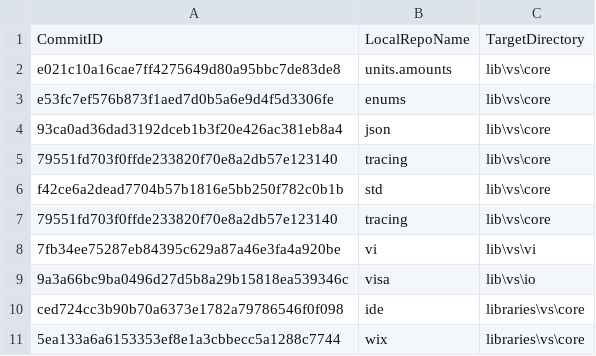
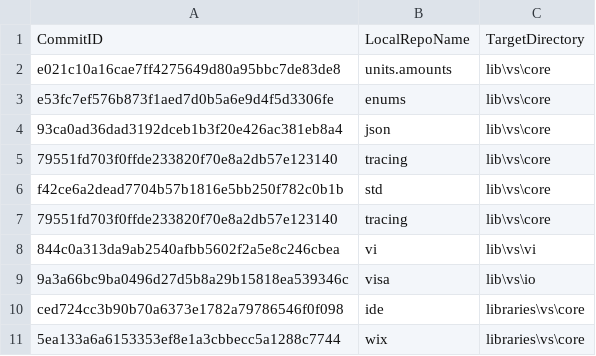
Before and after one commit to ATECoder/dn.vi.ivi, a CSV file: externalReposCommits.csv, drawn as a sheet.

```diff
--- a/externalReposCommits.csv
+++ b/externalReposCommits.csv
@@ -7,3 +7,3 @@ f42ce6a2dead7704b57b1816e5bb250f782c0b1b,std,lib\vs\core
 79551fd703f0ffde233820f70e8a2db57e123140,tracing,lib\vs\core
-7fb34ee75287eb84395c629a87a46e3fa4a920be,vi,lib\vs\vi
+844c0a313da9ab2540afbb5602f2a5e8c246cbea,vi,lib\vs\vi
 9a3a66bc9ba0496d27d5b8a29b15818ea539346c,visa,lib\vs\io
```
Also changed, not shown: 44 other files.
